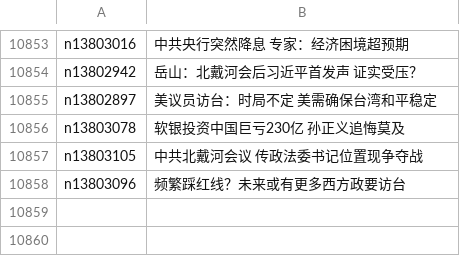
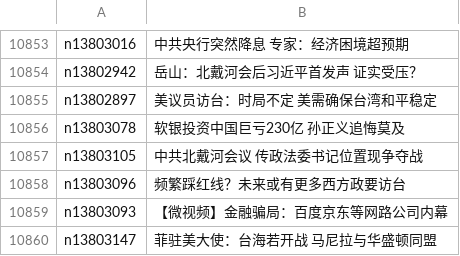
Before and after one commit to easy2view/epoch-news, a CSV file: indexes/ncid277.csv, drawn as a sheet; only a part is shown, gaps mark what is left out.

```diff
--- a/indexes/ncid277.csv
+++ b/indexes/ncid277.csv
@@ -10858 +10858,3 @@ n13803105,中共北戴河会议 传政法委书记位置现争夺战
 n13803096,频繁踩红线？未来或有更多西方政要访台
+n13803093,【微视频】金融骗局：百度京东等网路公司内幕
+n13803147,菲驻美大使：台海若开战 马尼拉与华盛顿同盟
```
Also changed, not shown: indexes/ncid1078159.csv, indexes/ncid278.csv, 35 other files.
